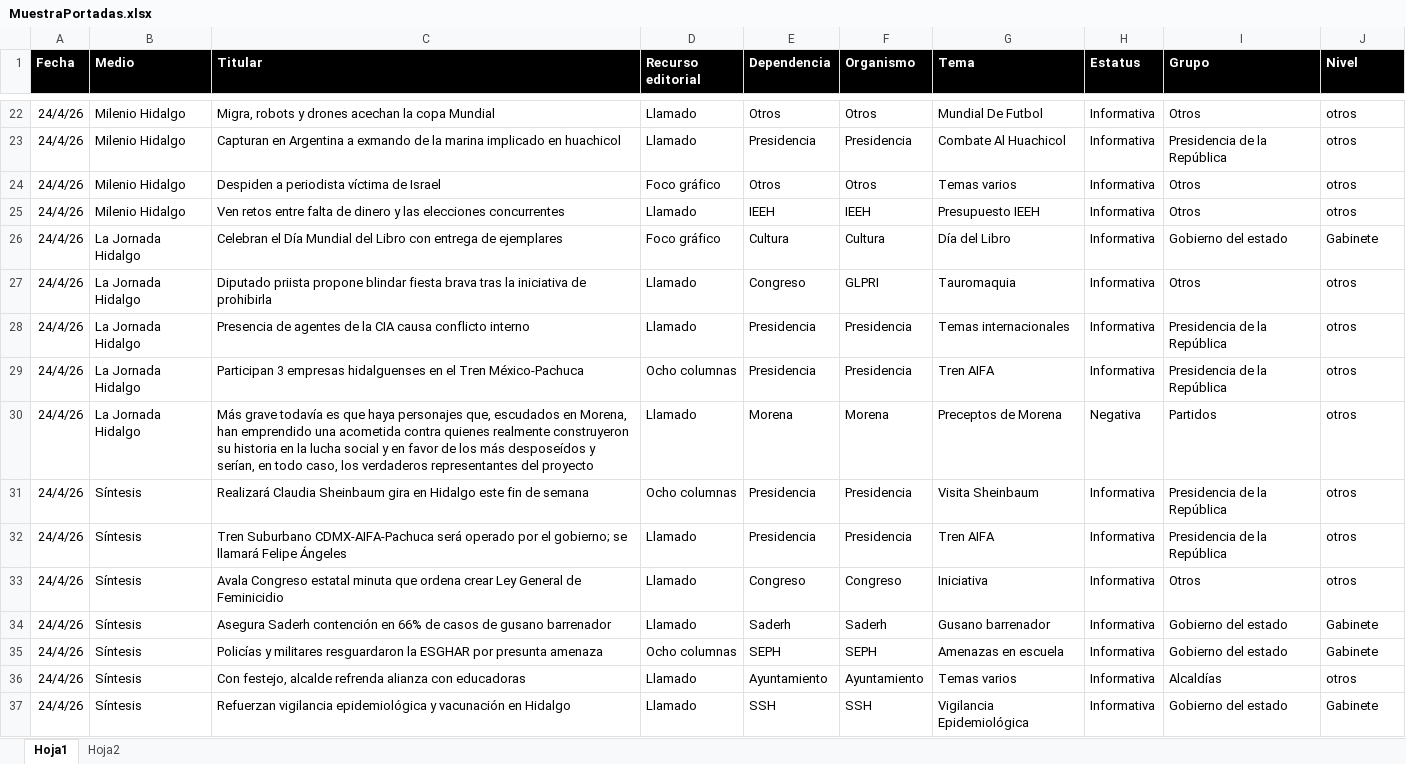
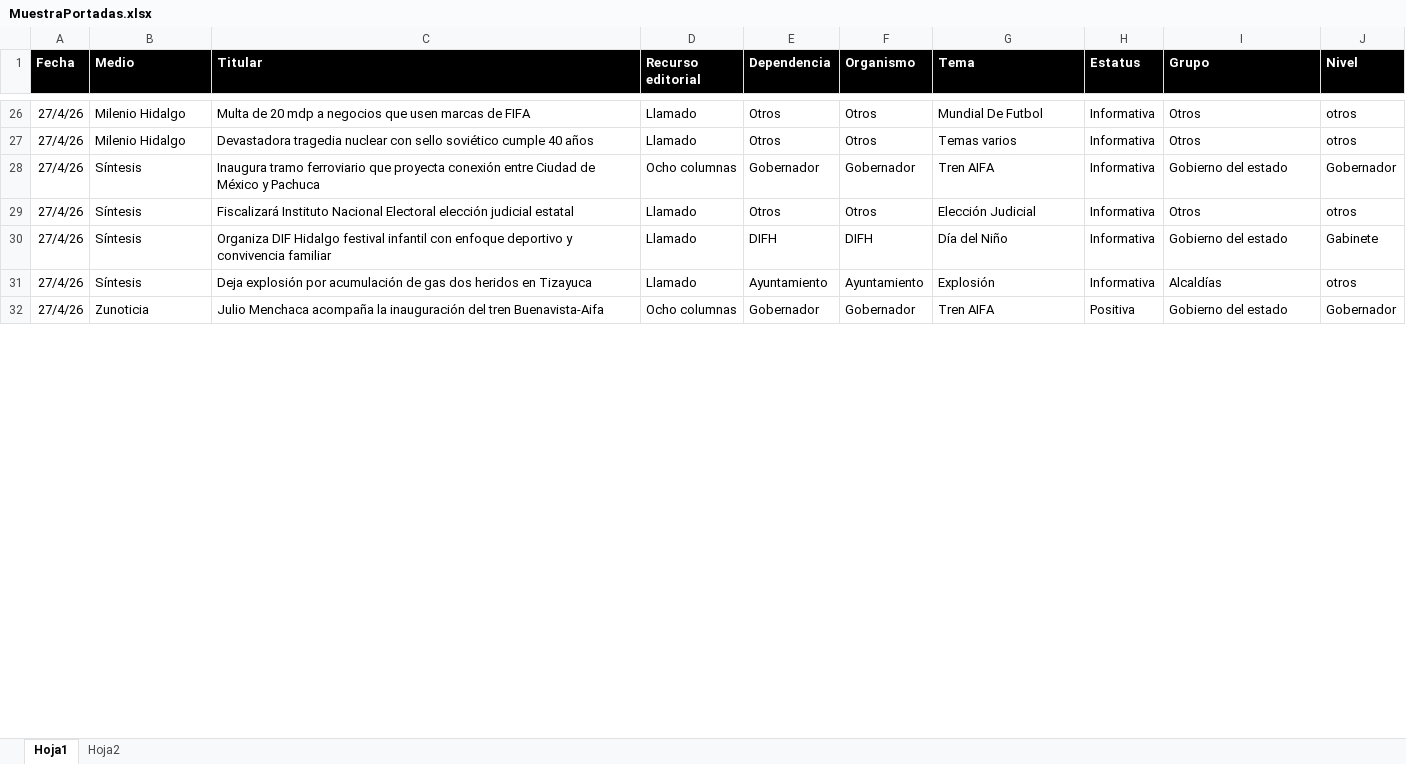
Before and after one commit to thelonious9/Reporteportadas, an Excel workbook: MuestraPortadas.xlsx, sheet Hoja1, drawn as a sheet; only a part is shown, gaps mark what is left out; values as stored, in another font and other column widths than the file's, no borders; table styles not drawn; removed rows and columns are numbered as before the commit, all else as after; the diff covers the shown part only; the diff names each change by its address in the sheet, - before the commit and + after, or states it on an @@ line.

```diff
--- a/MuestraPortadas.xlsx (sheet Hoja1)
+++ b/MuestraPortadas.xlsx (sheet Hoja1)
-A26 (Fecha): 24/4/26
+A26 (Fecha): 27/4/26
-C26 (Titular): Migra, robots y drones acechan la copa Mundial
+C26 (Titular): Multa de 20 mdp a negocios que usen marcas de FIFA
-row 23: 24/4/26 | Milenio Hidalgo | Capturan en Argentina a exmando de la marina implicado en huachicol | Llamado | Presidencia | Presidencia | Combate Al Huachicol | Informativa | Presidencia de la República | otros
-A27 (Fecha): 24/4/26
+A27 (Fecha): 27/4/26
-C27 (Titular): Despiden a periodista víctima de Israel
+C27 (Titular): Devastadora tragedia nuclear con sello soviético cumple 40 años
-D27 (Recurso editorial): Foco gráfico
+D27 (Recurso editorial): Llamado
-row 25: 24/4/26 | Milenio Hidalgo | Ven retos entre falta de dinero y las elecciones concurrentes | Llamado | IEEH | IEEH | Presupuesto IEEH | Informativa | Otros | otros
-row 26: 24/4/26 | La Jornada Hidalgo | Celebran el Día Mundial del Libro con entrega de ejemplares | Foco gráfico | Cultura | Cultura | Día del Libro | Informativa | Gobierno del estado | Gabinete
-row 27: 24/4/26 | La Jornada Hidalgo | Diputado priista propone blindar fiesta brava tras la iniciativa de prohibirla | Llamado | Congreso | GLPRI | Tauromaquia | Informativa | Otros | otros
-row 28: 24/4/26 | La Jornada Hidalgo | Presencia de agentes de la CIA causa conflicto interno | Llamado | Presidencia | Presidencia | Temas internacionales | Informativa | Presidencia de la República | otros
-row 29: 24/4/26 | La Jornada Hidalgo | Participan 3 empresas hidalguenses en el Tren México-Pachuca | Ocho columnas | Presidencia | Presidencia | Tren AIFA | Informativa | Presidencia de la República | otros
-row 30: 24/4/26 | La Jornada Hidalgo | Más grave todavía es que haya personajes que, escudados en Morena, han emprendido una acometida contra quienes realmente construyeron su historia en la lucha social y en favor de los más desposeídos y serían, en todo caso, los verdaderos representantes del proyecto | Llamado | Morena | Morena | Preceptos de Morena | Negativa | Partidos | otros
-row 31: 24/4/26 | Síntesis | Realizará Claudia Sheinbaum gira en Hidalgo este fin de semana | Ocho columnas | Presidencia | Presidencia | Visita Sheinbaum | Informativa | Presidencia de la República | otros
-row 32: 24/4/26 | Síntesis | Tren Suburbano CDMX-AIFA-Pachuca será operado por el gobierno; se llamará Felipe Ángeles | Llamado | Presidencia | Presidencia | Tren AIFA | Informativa | Presidencia de la República | otros
+row 28: 27/4/26 | Síntesis | Inaugura tramo ferroviario que proyecta conexión entre Ciudad de México y Pachuca | Ocho columnas | Gobernador | Gobernador | Tren AIFA | Informativa | Gobierno del estado | Gobernador
-A29:A30 (Fecha): 24/4/26
+A29:A30 (Fecha): 27/4/26
-C29 (Titular): Avala Congreso estatal minuta que ordena crear Ley General de Feminicidio
+C29 (Titular): Fiscalizará Instituto Nacional Electoral elección judicial estatal
-E29 (Dependencia): Congreso
+E29 (Dependencia): Otros
-F29 (Organismo): Congreso
+F29 (Organismo): Otros
-G29 (Tema): Iniciativa
+G29 (Tema): Elección Judicial
-C30 (Titular): Asegura Saderh contención en 66% de casos de gusano barrenador
+C30 (Titular): Organiza DIF Hidalgo festival infantil con enfoque deportivo y convivencia familiar
-E30 (Dependencia): Saderh
+E30 (Dependencia): DIFH
-F30 (Organismo): Saderh
+F30 (Organismo): DIFH
-G30 (Tema): Gusano barrenador
+G30 (Tema): Día del Niño
-row 35: 24/4/26 | Síntesis | Policías y militares resguardaron la ESGHAR por presunta amenaza | Ocho columnas | SEPH | SEPH | Amenazas en escuela | Informativa | Gobierno del estado | Gabinete
-A31 (Fecha): 24/4/26
+A31 (Fecha): 27/4/26
-C31 (Titular): Con festejo, alcalde refrenda alianza con educadoras
+C31 (Titular): Deja explosión por acumulación de gas dos heridos en Tizayuca
-G31 (Tema): Temas varios
+G31 (Tema): Explosión
-row 37: 24/4/26 | Síntesis | Refuerzan vigilancia epidemiológica y vacunación en Hidalgo | Llamado | SSH | SSH | Vigilancia Epidemiológica | Informativa | Gobierno del estado | Gabinete
+row 32: 27/4/26 | Zunoticia | Julio Menchaca acompaña la inauguración del tren Buenavista-Aifa | Ocho columnas | Gobernador | Gobernador | Tren AIFA | Positiva | Gobierno del estado | Gobernador
```
Also changed, not shown: 33 added rows, 15 removed rows and 106 edited cells elsewhere in this sheet, 2 other files.
